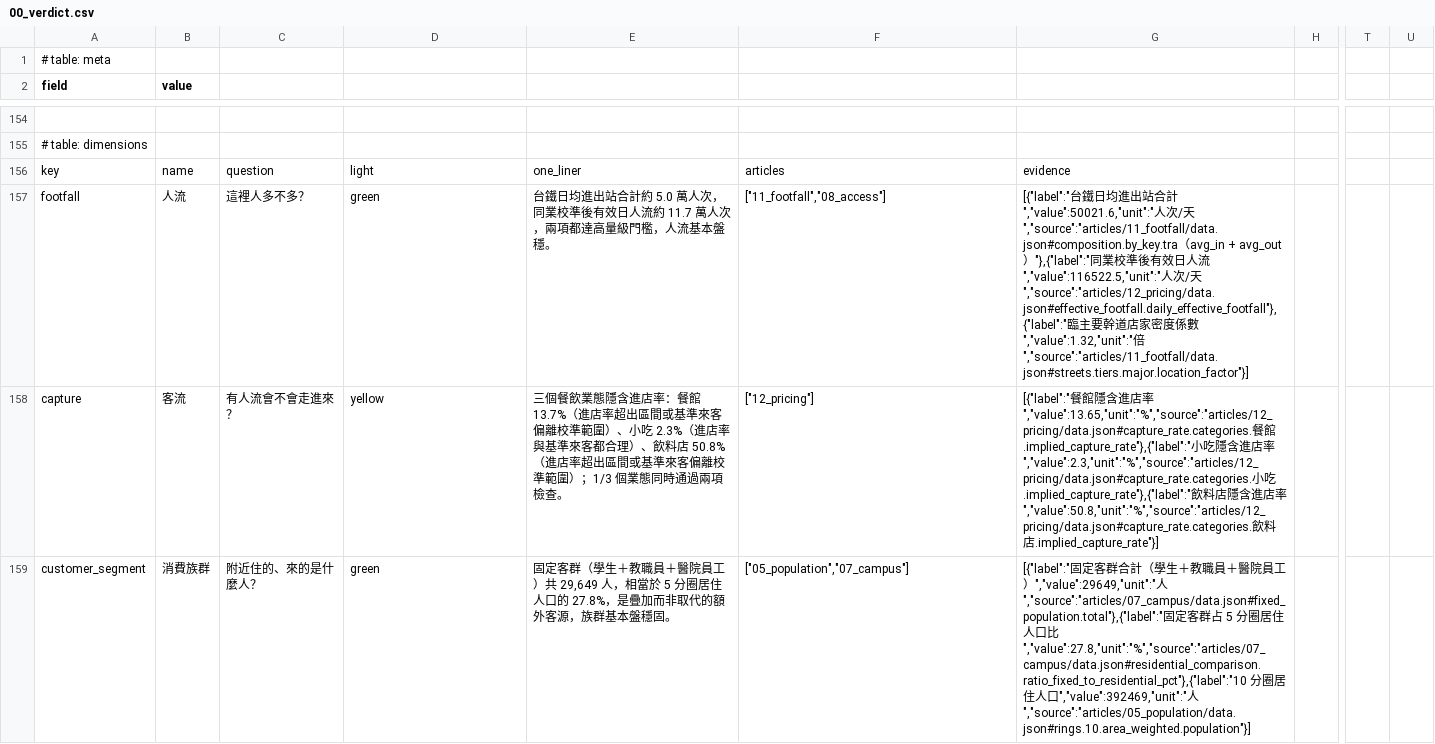
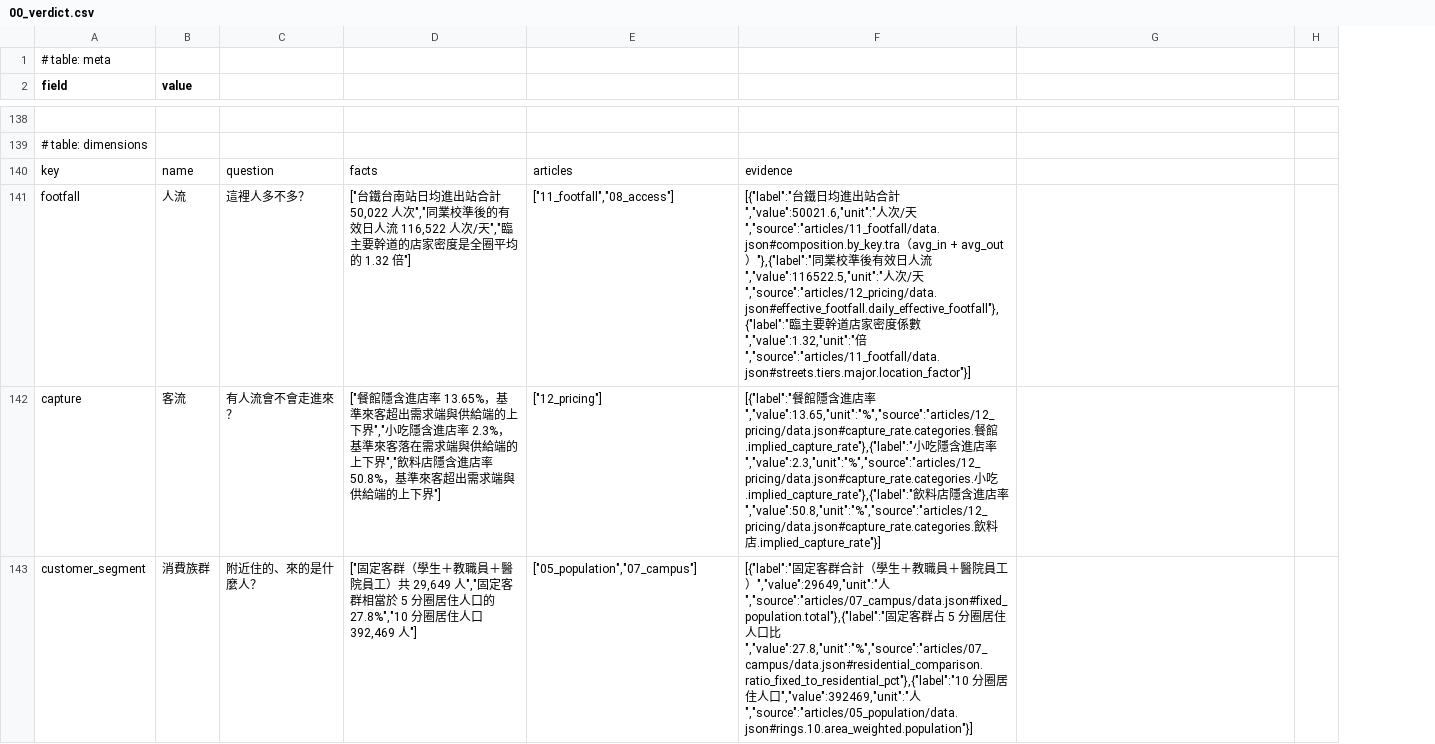
Before and after one commit to Lee-unhn/industry-insight-site, a CSV file: csv/00_verdict.csv, drawn as a sheet; only a part is shown, gaps mark what is left out; removed rows and columns are numbered as before the commit, all else as after; the diff covers the shown part only; the diff names each change by its address in the sheet, - before the commit and + after, or states it on an @@ line.

Commit message:
static preview export 2026-10-11 (R6: data only, no verdicts) + Pages workflow

```diff
--- a/csv/00_verdict.csv
+++ b/csv/00_verdict.csv
-column T, empty
-column U, empty
-D140: light
+D140: facts
-E140: one_liner
+E140: articles
-F140: articles
+F140: evidence
-G140: evidence
+G140: (empty)
-D141: green
+D141: ["台鐵台南站日均進出站合計 50,022 人次","同業校準後的有效日人流 116,522 人次/天","臨主要幹道的店家密度是全圈平均的 1.32 倍"]
-E141: 台鐵日均進出站合計約 5.0 萬人次，同業校準後有效日人流約 11.7 萬人次，兩項都達高量級門檻，人流基本盤穩。
+E141: ["11_footfall","08_access"]
-F141: ["11_footfall","08_access"]
+F141: [{"label":"台鐵日均進出站合計","value":50021.6,"unit":"人次/天","source":"articles/11_footfall/data.json#composition.by_key.tra（avg_in + avg_out）"},{"label":"同業校準後有效日人流","value":116522.5,"unit":"人次/天","source":"articles/12_pricing/data.json#effective_footfall.daily_effective_footfall"},{"label":"臨主要幹道店家密度係數","value":1.32,"unit":"倍","source":"articles/11_footfall/data.json#streets.tiers.major.location_factor"}]
-G141: [{"label":"台鐵日均進出站合計","value":50021.6,"unit":"人次/天","source":"articles/11_footfall/data.json#composition.by_key.tra（avg_in + avg_out）"},{"label":"同業校準後有效日人流","value":116522.5,"unit":"人次/天","source":"articles/12_pricing/data.json#effective_footfall.daily_effective_footfall"},{"label":"臨主要幹道店家密度係數","value":1.32,"unit":"倍","source":"articles/11_footfall/data.json#streets.tiers.major.location_factor"}]
+G141: (empty)
-D142: yellow
+D142: ["餐館隱含進店率 13.65%，基準來客超出需求端與供給端的上下界","小吃隱含進店率 2.3%，基準來客落在需求端與供給端的上下界","飲料店隱含進店率 50.8%，基準來客超出需求端與供給端的上下界"]
-E142: 三個餐飲業態隱含進店率：餐館 13.7%（進店率超出區間或基準來客偏離校準範圍）、小吃 2.3%（進店率與基準來客都合理）、飲料店 50.8%（進店率超出區間或基準來客偏離校準範圍）；1/3 個業態同時通過兩項檢查。
+E142: ["12_pricing"]
-F142: ["12_pricing"]
+F142: [{"label":"餐館隱含進店率","value":13.65,"unit":"%","source":"articles/12_pricing/data.json#capture_rate.categories.餐館.implied_capture_rate"},{"label":"小吃隱含進店率","value":2.3,"unit":"%","source":"articles/12_pricing/data.json#capture_rate.categories.小吃.implied_capture_rate"},{"label":"飲料店隱含進店率","value":50.8,"unit":"%","source":"articles/12_pricing/data.json#capture_rate.categories.飲料店.implied_capture_rate"}]
-G142: [{"label":"餐館隱含進店率","value":13.65,"unit":"%","source":"articles/12_pricing/data.json#capture_rate.categories.餐館.implied_capture_rate"},{"label":"小吃隱含進店率","value":2.3,"unit":"%","source":"articles/12_pricing/data.json#capture_rate.categories.小吃.implied_capture_rate"},{"label":"飲料店隱含進店率","value":50.8,"unit":"%","source":"articles/12_pricing/data.json#capture_rate.categories.飲料店.implied_capture_rate"}]
+G142: (empty)
-D143: green
+D143: ["固定客群（學生＋教職員＋醫院員工）共 29,649 人","固定客群相當於 5 分圈居住人口的 27.8%","10 分圈居住人口 392,469 人"]
-E143: 固定客群（學生＋教職員＋醫院員工）共 29,649 人，相當於 5 分圈居住人口的 27.8%，是疊加而非取代的額外客源，族群基本盤穩固。
+E143: ["05_population","07_campus"]
-F143: ["05_population","07_campus"]
+F143: [{"label":"固定客群合計（學生＋教職員＋醫院員工）","value":29649,"unit":"人","source":"articles/07_campus/data.json#fixed_population.total"},{"label":"固定客群占 5 分圈居住人口比","value":27.8,"unit":"%","source":"articles/07_campus/data.json#residential_comparison.ratio_fixed_to_residential_pct"},{"label":"10 分圈居住人口","value":392469,"unit":"人","source":"articles/05_population/data.json#rings.10.area_weighted.population"}]
-G143: [{"label":"固定客群合計（學生＋教職員＋醫院員工）","value":29649,"unit":"人","source":"articles/07_campus/data.json#fixed_population.total"},{"label":"固定客群占 5 分圈居住人口比","value":27.8,"unit":"%","source":"articles/07_campus/data.json#residential_comparison.ratio_fixed_to_residential_pct"},{"label":"10 分圈居住人口","value":392469,"unit":"人","source":"articles/05_population/data.json#rings.10.area_weighted.population"}]
+G143: (empty)
```
Also changed, not shown: 16 removed rows and 31 edited cells elsewhere in this file, 31 other files.
